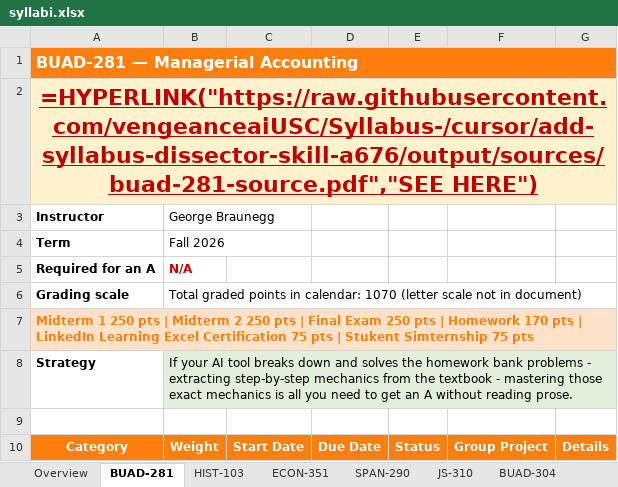
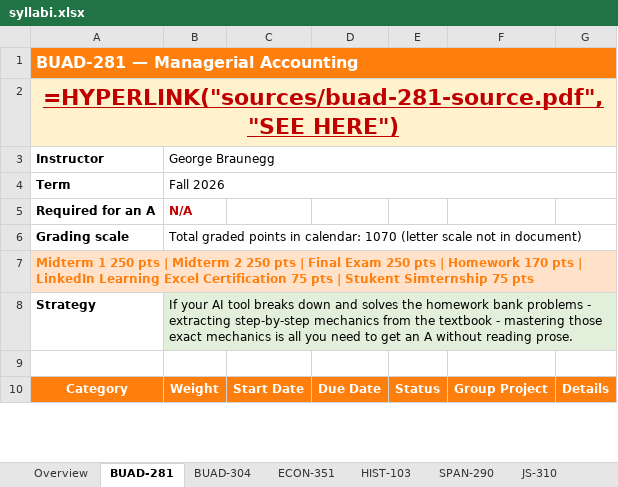
Before and after one commit to vengeanceaiUSC/Syllabus-, an Excel workbook: output/syllabi.xlsx, sheet BUAD-281, drawn as a sheet; only a part is shown; values as stored, in another font and other column widths than the file's, no borders; formulas without a stored value are shown as written; the diff names each change by its address in the sheet, - before the commit and + after, or states it on an @@ line.

```diff
--- a/output/syllabi.xlsx (sheet BUAD-281)
+++ b/output/syllabi.xlsx (sheet BUAD-281)
@@ sheet tab order changed: Overview | BUAD-281 | BUAD-304 | ECON-351 | HIST-103 | SPAN-290 | JS-310 @@
-A2 (Instructor): =HYPERLINK("https://raw.githubusercontent.com/vengeanceaiUSC/Syllabus-/cursor/add-syllabus-dissector-skill-a676/output/sources/buad-281-source.pdf","SEE HERE")
+A2 (Instructor): =HYPERLINK("sources/buad-281-source.pdf","SEE HERE")
+B3:G3 merged
+B4:G4 merged
```
Also changed, not shown: sheet ANTH-202, sheet JS-310, sheet HIST-103, sheet BUAD-304, sheet ECON-351, sheet SPAN-290, 3 other files.
